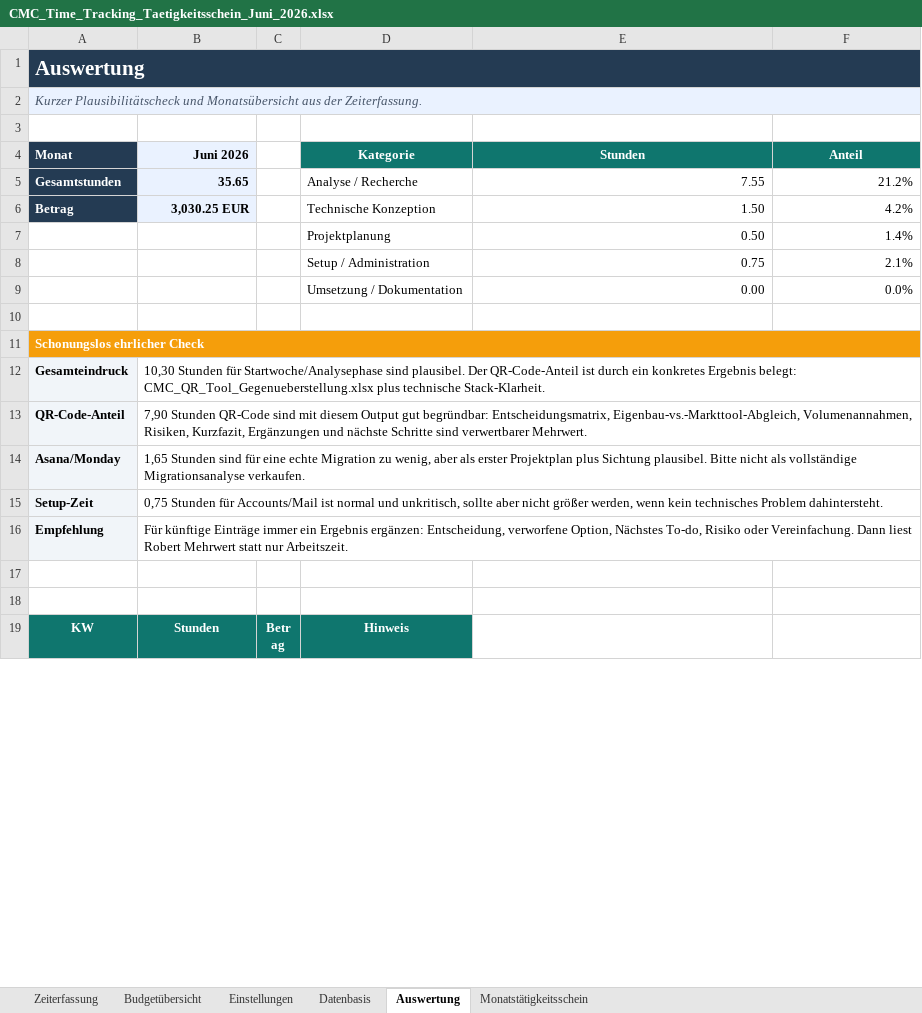
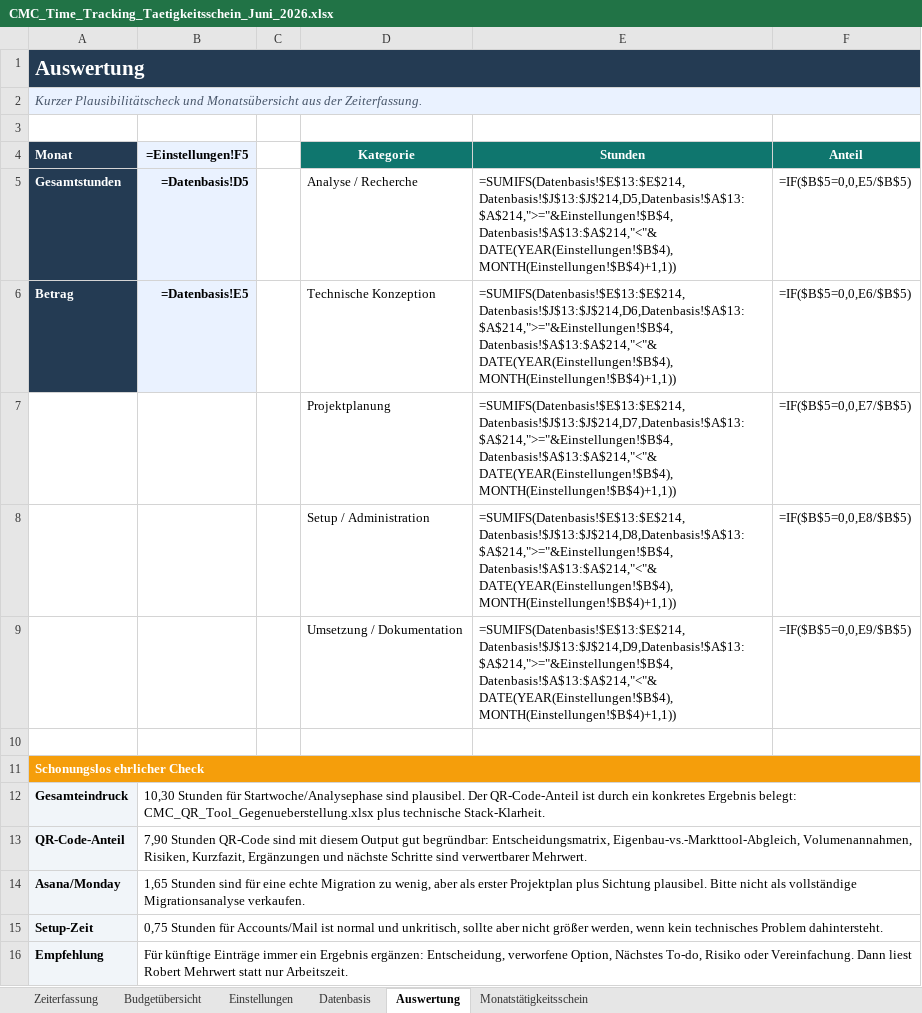
Before and after one commit to MariaWesten/CMC, an Excel workbook: outputs/time_tracking_taetigkeitsschein/CMC_Time_Tracking_Taetigkeitsschein_Juni_2026.xlsx, sheet Auswertung, drawn as a sheet; only a part is shown; the shorter side is filled out with more unchanged rows; values as stored, in another font and other column widths than the file's, no borders; formulas without a stored value are shown as written; removed rows and columns are numbered as before the commit, all else as after; the diff covers the shown part only; the diff names each change by its address in the sheet, - before the commit and + after, or states it on an @@ line.

```diff
--- a/outputs/time_tracking_taetigkeitsschein/CMC_Time_Tracking_Taetigkeitsschein_Juni_2026.xlsx (sheet Auswertung)
+++ b/outputs/time_tracking_taetigkeitsschein/CMC_Time_Tracking_Taetigkeitsschein_Juni_2026.xlsx (sheet Auswertung)
-B4: Juni 2026
+B4: =Einstellungen!F5
-B5 (=Einstellungen!F5): 35.65
+B5 (=Einstellungen!F5): =Datenbasis!D5
-E5 (Stunden): 7.55
+E5 (Stunden): =SUMIFS(Datenbasis!$E$13:$E$214,Datenbasis!$J$13:$J$214,D5,Datenbasis!$A$13:$A$214,">="&Einstellungen!$B$4,Datenbasis!$A$13:$A$214,"<"&DATE(YEAR(Einstellungen!$B$4),MONTH(Einstellungen!$B$4)+1,1))
-F5 (Anteil): 21.2%
+F5 (Anteil): =IF($B$5=0,0,E5/$B$5)
-B6 (=Einstellungen!F5): 3,030.25 EUR
+B6 (=Einstellungen!F5): =Datenbasis!E5
-E6 (Stunden): 1.50
+E6 (Stunden): =SUMIFS(Datenbasis!$E$13:$E$214,Datenbasis!$J$13:$J$214,D6,Datenbasis!$A$13:$A$214,">="&Einstellungen!$B$4,Datenbasis!$A$13:$A$214,"<"&DATE(YEAR(Einstellungen!$B$4),MONTH(Einstellungen!$B$4)+1,1))
-F6 (Anteil): 4.2%
+F6 (Anteil): =IF($B$5=0,0,E6/$B$5)
-row 7:  |  |  | Projektplanung | 0.50 | 1.4%
-row 8:  |  |  | Setup / Administration | 0.75 | 2.1%
-row 9:  |  |  | Umsetzung / Dokumentation | 0.00 | 0.0%
+row 7:  |  |  | Projektplanung | =SUMIFS(Datenbasis!$E$13:$E$214,Datenbasis!$J$13:$J$214,D7,Datenbasis!$A$13:$A$214,">="&Einstellungen!$B$4,Datenbasis!$A$13:$A$214,"<"&DATE(YEAR(Einstellungen!$B$4),MONTH(Einstellungen!$B$4)+1,1)) | =IF($B$5=0,0,E7/$B$5)
+row 8:  |  |  | Setup / Administration | =SUMIFS(Datenbasis!$E$13:$E$214,Datenbasis!$J$13:$J$214,D8,Datenbasis!$A$13:$A$214,">="&Einstellungen!$B$4,Datenbasis!$A$13:$A$214,"<"&DATE(YEAR(Einstellungen!$B$4),MONTH(Einstellungen!$B$4)+1,1)) | =IF($B$5=0,0,E8/$B$5)
+row 9:  |  |  | Umsetzung / Dokumentation | =SUMIFS(Datenbasis!$E$13:$E$214,Datenbasis!$J$13:$J$214,D9,Datenbasis!$A$13:$A$214,">="&Einstellungen!$B$4,Datenbasis!$A$13:$A$214,"<"&DATE(YEAR(Einstellungen!$B$4),MONTH(Einstellungen!$B$4)+1,1)) | =IF($B$5=0,0,E9/$B$5)
```
Also changed, not shown: 27 edited cells elsewhere in this sheet, sheet Datenbasis, sheet Budgetübersicht, sheet Zeiterfassung, sheet Monatstätigkeitsschein, sheet Einstellungen, 1 other file.
